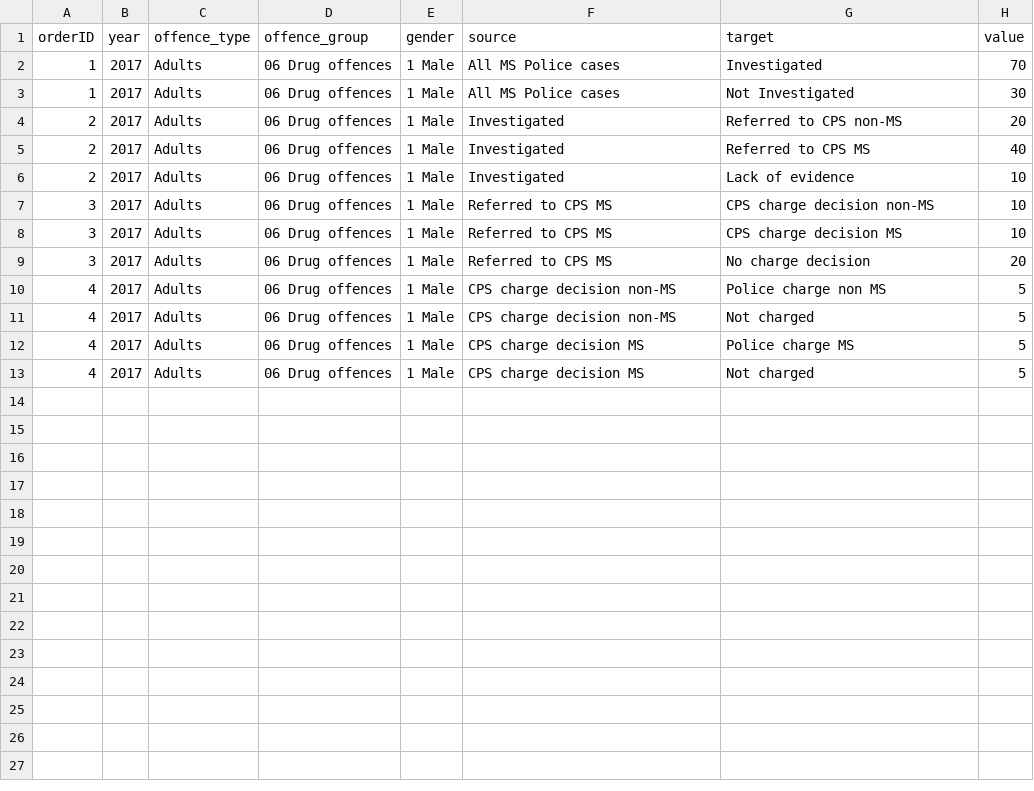
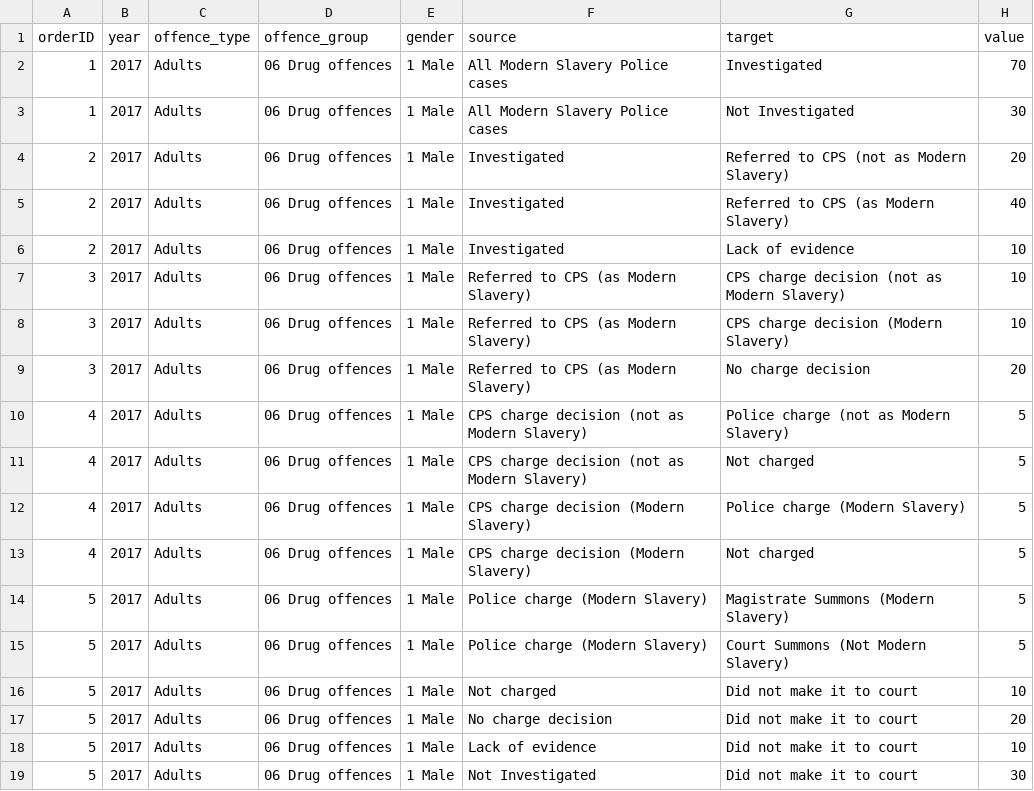
Before and after one commit to benhenshall/NRMsankey, a CSV file: data/modernSlavery.csv, drawn as a sheet.

Commit message:
Update modernSlavery.csv

```diff
--- a/data/modernSlavery.csv
+++ b/data/modernSlavery.csv
@@ -1,13 +1,19 @@
 orderID,year,offence_type,offence_group,gender,source,target,value
-1,2017,Adults,06 Drug offences,1 Male,All MS Police cases,Investigated,70
-1,2017,Adults,06 Drug offences,1 Male,All MS Police cases,Not Investigated,30
-2,2017,Adults,06 Drug offences,1 Male,Investigated,Referred to CPS non-MS,20
-2,2017,Adults,06 Drug offences,1 Male,Investigated,Referred to CPS MS,40
+1,2017,Adults,06 Drug offences,1 Male,All Modern Slavery Police cases,Investigated,70
+1,2017,Adults,06 Drug offences,1 Male,All Modern Slavery  Police cases,Not Investigated,30
+2,2017,Adults,06 Drug offences,1 Male,Investigated,Referred to CPS (not as Modern Slavery),20
+2,2017,Adults,06 Drug offences,1 Male,Investigated,Referred to CPS (as Modern Slavery),40
 2,2017,Adults,06 Drug offences,1 Male,Investigated,Lack of evidence,10
-3,2017,Adults,06 Drug offences,1 Male,Referred to CPS MS,CPS charge decision non-MS,10
-3,2017,Adults,06 Drug offences,1 Male,Referred to CPS MS,CPS charge decision MS,10
-3,2017,Adults,06 Drug offences,1 Male,Referred to CPS MS,No charge decision,20
-4,2017,Adults,06 Drug offences,1 Male,CPS charge decision non-MS,Police charge non MS,5
-4,2017,Adults,06 Drug offences,1 Male,CPS charge decision non-MS,Not charged ,5
-4,2017,Adults,06 Drug offences,1 Male,CPS charge decision MS,Police charge MS,5
-4,2017,Adults,06 Drug offences,1 Male,CPS charge decision MS,Not charged ,5
+3,2017,Adults,06 Drug offences,1 Male,Referred to CPS (as Modern Slavery),CPS charge decision (not as Modern Slavery),10
+3,2017,Adults,06 Drug offences,1 Male,Referred to CPS (as Modern Slavery),CPS charge decision (Modern Slavery),10
+3,2017,Adults,06 Drug offences,1 Male,Referred to CPS (as Modern Slavery),No charge decision,20
+4,2017,Adults,06 Drug offences,1 Male,CPS charge decision (not as Modern Slavery),Police charge (not as Modern Slavery),5
+4,2017,Adults,06 Drug offences,1 Male,CPS charge decision (not as Modern Slavery),Not charged ,5
+4,2017,Adults,06 Drug offences,1 Male,CPS charge decision (Modern Slavery),Police charge (Modern Slavery),5
+4,2017,Adults,06 Drug offences,1 Male,CPS charge decision (Modern Slavery),Not charged ,5
+5,2017,Adults,06 Drug offences,1 Male,Police charge (Modern Slavery),Magistrate Summons (Modern Slavery),5
+5,2017,Adults,06 Drug offences,1 Male,Police charge (Modern Slavery),Court Summons (Not Modern Slavery),5
+5,2017,Adults,06 Drug offences,1 Male,Not charged ,Did not make it to court,10
+5,2017,Adults,06 Drug offences,1 Male,No charge decision,Did not make it to court,20
+5,2017,Adults,06 Drug offences,1 Male,Lack of evidence,Did not make it to court,10
+5,2017,Adults,06 Drug offences,1 Male,Not Investigated,Did not make it to court,30
```
